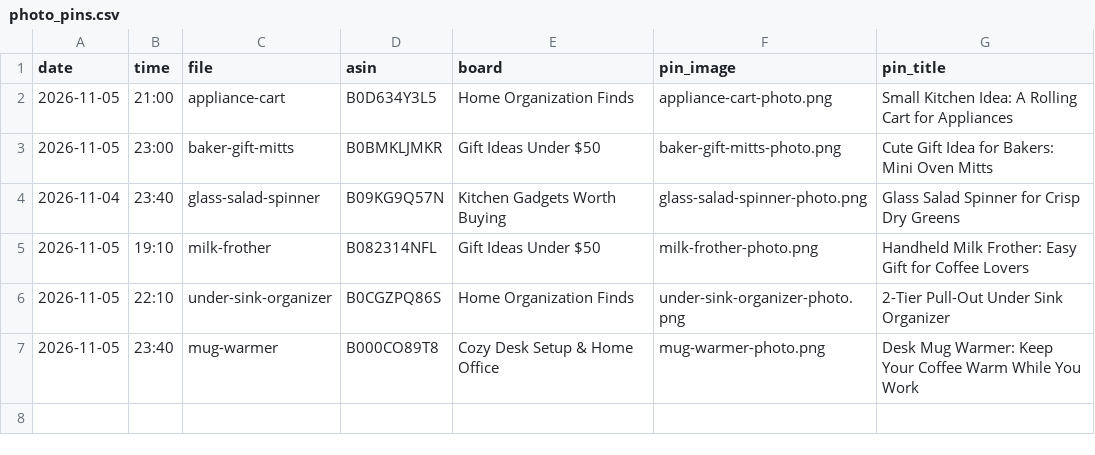
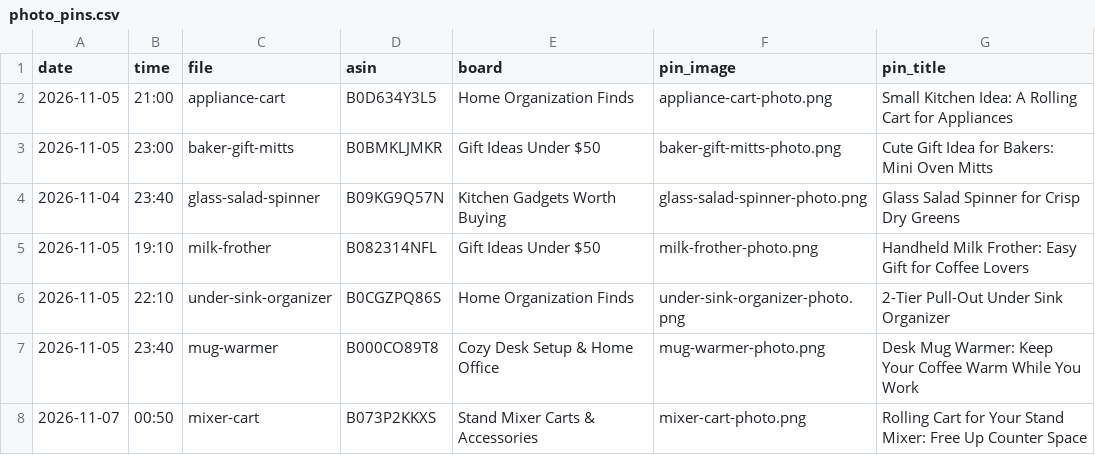
Before and after one commit to juangranero2003-design/nicefinds, a CSV file: pins/photo_pins.csv, drawn as a sheet; the diff names each change by its address in the sheet, - before the commit and + after, or states it on an @@ line.

```diff
--- a/pins/photo_pins.csv
+++ b/pins/photo_pins.csv
+row 8: 2026-11-07 | 00:50 | mixer-cart | B073P2KKXS | Stand Mixer Carts & Accessories | mixer-cart-photo.png | Rolling Cart for Your Stand Mixer: Free Up Counter Space
```
Also changed, not shown: 1 other file.
